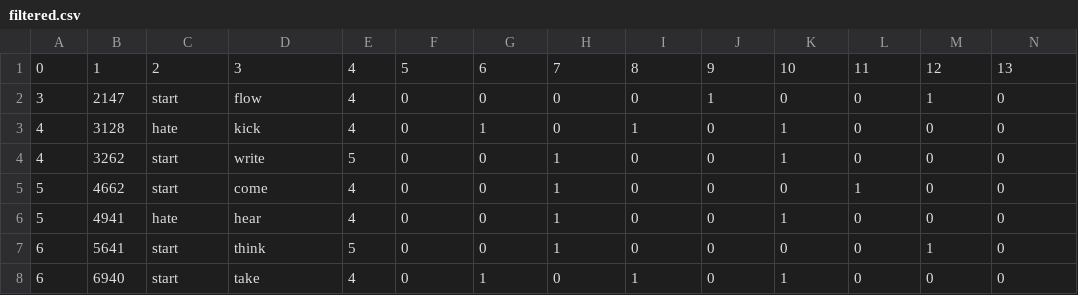
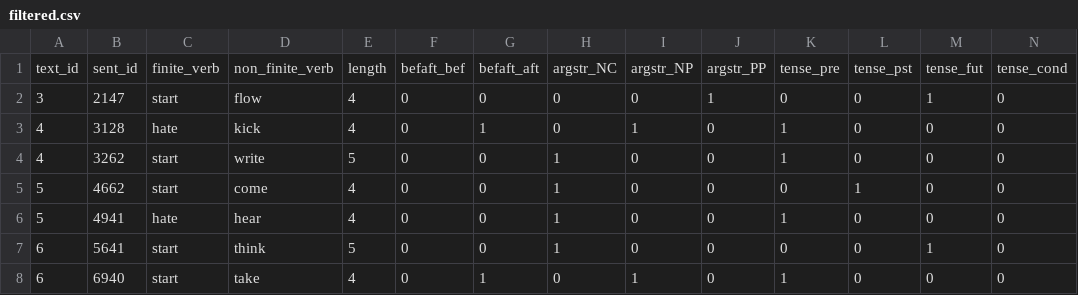
Before and after one commit to albertlleo/final_project_semantics, a CSV file: filtered.csv, drawn as a sheet; only a part is shown; removed rows and columns are numbered as before the commit, all else as after; rows hold the shown columns only; the diff names each change by its address in the sheet, - before the commit and + after, or states it on an @@ line.

Commit message:
Full data set with column names

```diff
--- a/filtered.csv
+++ b/filtered.csv
-row 1: 0 | 1 | 2 | 3 | 4 | 5 | 6 | 7 | 8 | 9 | 10 | 11 | 12 | 13
+row 1: text_id | sent_id | finite_verb | non_finite_verb | length | befaft_bef | befaft_aft | argstr_NC | argstr_NP | argstr_PP | tense_pre | tense_pst | tense_fut | tense_cond
```
